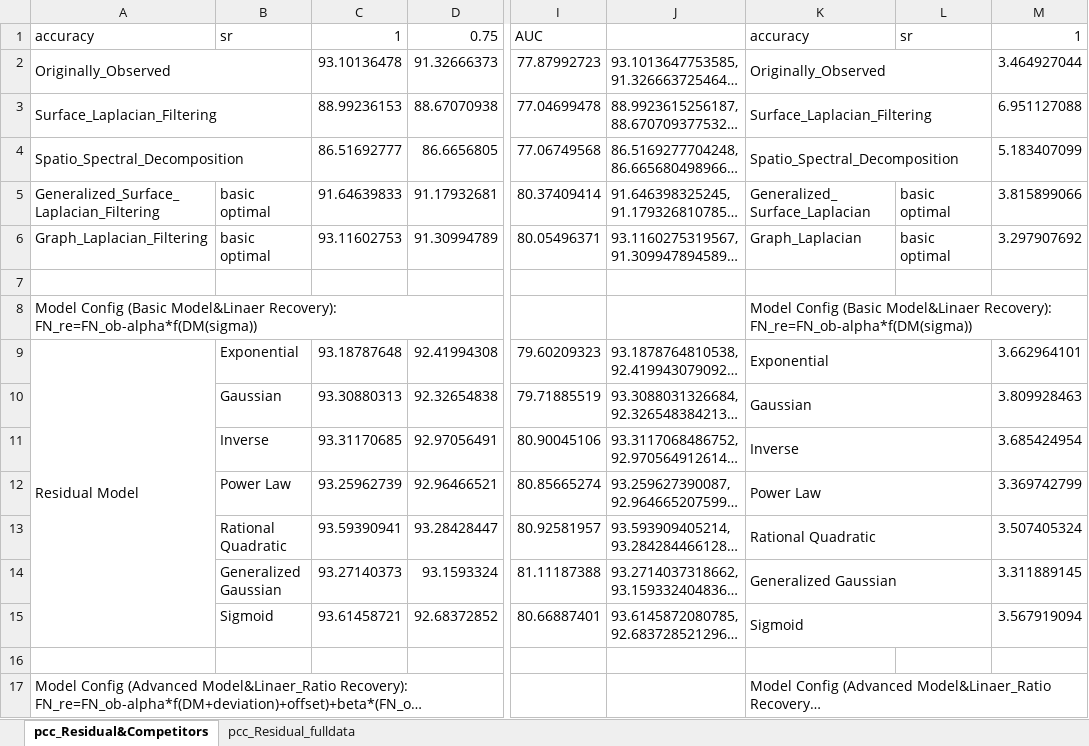
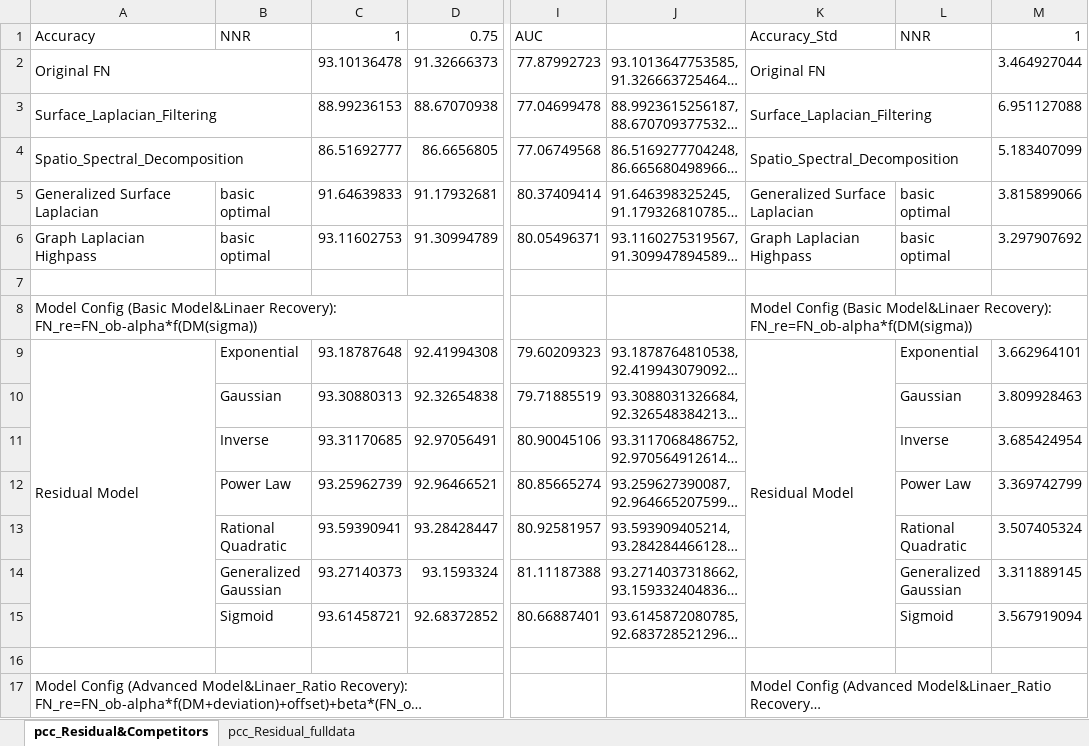
Before and after one commit to Malcolm-XY/modeling_vce_residual, an Excel workbook: results_cnn_subnetwork_evaluation/PCC_subnetwork_separate_node_index/summary_pcc.xlsx, sheet pcc_Residual&Competitors, drawn as a sheet; only a part is shown, gaps mark what is left out; long unchanged cells end in …; values as stored, in another font and other column widths than the file's, no cell formats; conditional formats not drawn; removed rows and columns are numbered as before the commit, all else as after; the diff covers the shown part only; the diff names each change by its address in the sheet, - before the commit and + after, or states it on an @@ line.

```diff
--- a/results_cnn_subnetwork_evaluation/PCC_subnetwork_separate_node_index/summary_pcc.xlsx (sheet pcc_Residual&Competitors)
+++ b/results_cnn_subnetwork_evaluation/PCC_subnetwork_separate_node_index/summary_pcc.xlsx (sheet pcc_Residual&Competitors)
-A1: accuracy
+A1: Accuracy
-B1: sr
+B1: NNR
-K1: accuracy
+K1: Accuracy_Std
-L1: sr
+L1: NNR
-A2: Originally_Observed
+A2: Original FN
-K2: Originally_Observed
+K2: Original FN
-A5: Generalized_Surface_Laplacian_Filtering
+A5: Generalized Surface Laplacian
-K5: Generalized_Surface_Laplacian
+K5: Generalized Surface Laplacian
-A6: Graph_Laplacian_Filtering
+A6: Graph Laplacian Highpass
-K6: Graph_Laplacian
+K6: Graph Laplacian Highpass
-K9: Exponential
+K9: Residual Model
-K9:L9 merged
+K9:K15 merged
-L9: (empty)
+L9: Exponential
-K10: Gaussian
+K10: (empty)
-K10:L10 merged
-L10: (empty)
+L10: Gaussian
-K11: Inverse
+K11: (empty)
-K11:L11 merged
-L11: (empty)
+L11: Inverse
-K12: Power Law
+K12: (empty)
-K12:L12 merged
-L12: (empty)
+L12: Power Law
-K13: Rational Quadratic
+K13: (empty)
-K13:L13 merged
-L13: (empty)
+L13: Rational Quadratic
-K14: Generalized Gaussian
+K14: (empty)
-K14:L14 merged
-L14: (empty)
+L14: Generalized Gaussian
-K15: Sigmoid
+K15: (empty)
-K15:L15 merged
-L15: (empty)
+L15: Sigmoid
```
Also changed, not shown: 2 added rows, 2 removed rows, 20 edited cells and merged cells elsewhere in this sheet, sheet pcc_Residual_fulldata, cell formats, results_cnn_subnetwork_evaluation/PCC_subnetwork_separate_node_index/append_pcc_dmrc_ad.xlsx, results_cnn_subnetwork_evaluation/PCC_subnetwork_separate_node_index/append_pcc_dmrc_bs.xlsx, 9 other files.
